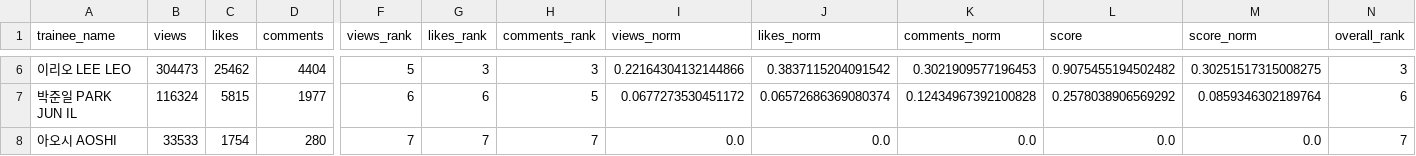
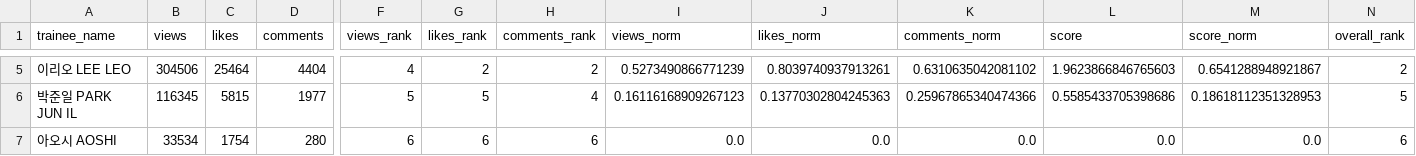
Before and after one commit to b2p-analysis/fancams, a CSV file: data/top8_views.csv, drawn as a sheet; only a part is shown, gaps mark what is left out; addresses are those after the commit; the diff covers the shown part only; the diff names each change by its address in the sheet, - before the commit and + after, or states it on an @@ line.

```diff
--- a/data/top8_views.csv
+++ b/data/top8_views.csv
-B5 (views): 304473
+B5 (views): 304506
-C5 (likes): 25462
+C5 (likes): 25464
-F5 (views_rank): 5
+F5 (views_rank): 4
-G5 (likes_rank): 3
+G5 (likes_rank): 2
-H5 (comments_rank): 3
+H5 (comments_rank): 2
-I5 (views_norm): 0.22164304132144866
+I5 (views_norm): 0.5273490866771239
-J5 (likes_norm): 0.3837115204091542
+J5 (likes_norm): 0.8039740937913261
-K5 (comments_norm): 0.3021909577196453
+K5 (comments_norm): 0.6310635042081102
-L5 (score): 0.9075455194502482
+L5 (score): 1.9623866846765603
-M5 (score_norm): 0.30251517315008275
+M5 (score_norm): 0.6541288948921867
-N5 (overall_rank): 3
+N5 (overall_rank): 2
-B6 (views): 116324
+B6 (views): 116345
-F6 (views_rank): 6
+F6 (views_rank): 5
-G6 (likes_rank): 6
+G6 (likes_rank): 5
-H6 (comments_rank): 5
+H6 (comments_rank): 4
-I6 (views_norm): 0.0677273530451172
+I6 (views_norm): 0.16116168909267123
-J6 (likes_norm): 0.06572686369080374
+J6 (likes_norm): 0.13770302804245363
-K6 (comments_norm): 0.12434967392100828
+K6 (comments_norm): 0.25967865340474366
-L6 (score): 0.2578038906569292
+L6 (score): 0.5585433705398686
-M6 (score_norm): 0.0859346302189764
+M6 (score_norm): 0.18618112351328953
-N6 (overall_rank): 6
+N6 (overall_rank): 5
-B7 (views): 33533
+B7 (views): 33534
-F7 (views_rank): 7
+F7 (views_rank): 6
-G7 (likes_rank): 7
+G7 (likes_rank): 6
-H7 (comments_rank): 7
+H7 (comments_rank): 6
-N7 (overall_rank): 7
+N7 (overall_rank): 6
```
Also changed, not shown: 1 added row, 2 removed rows and 23 edited cells elsewhere in this file, data/history.csv, data/top8_comments.csv, 3 other files.
